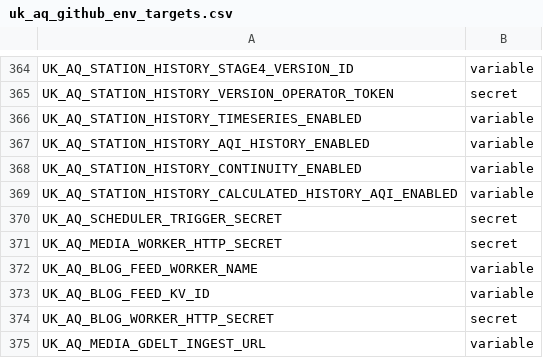
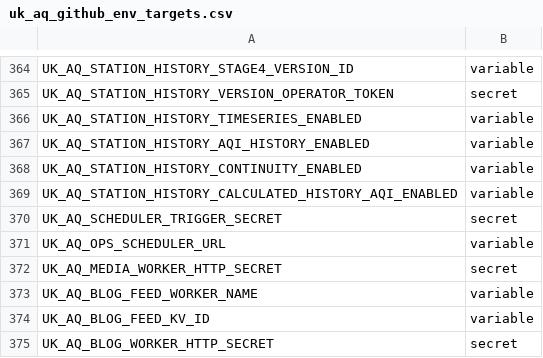
Before and after one commit to TEST-uk-aq/uk-aq-ops, a CSV file: config/uk_aq_github_env_targets.csv, drawn as a sheet; only a part is shown, gaps mark what is left out; the shorter side is filled out with more unchanged rows.

Commit message:
Isolate Ops scheduler D1 failures and recover missed BC dispatches

```diff
--- a/config/uk_aq_github_env_targets.csv
+++ b/config/uk_aq_github_env_targets.csv
@@ -370,2 +370,3 @@ UK_AQ_STATION_HISTORY_CALCULATED_HISTORY_AQI_ENABLED,variable
 UK_AQ_SCHEDULER_TRIGGER_SECRET,secret
+UK_AQ_OPS_SCHEDULER_URL,variable
 UK_AQ_MEDIA_WORKER_HTTP_SECRET,secret
```
Also changed, not shown: 15 other files.
